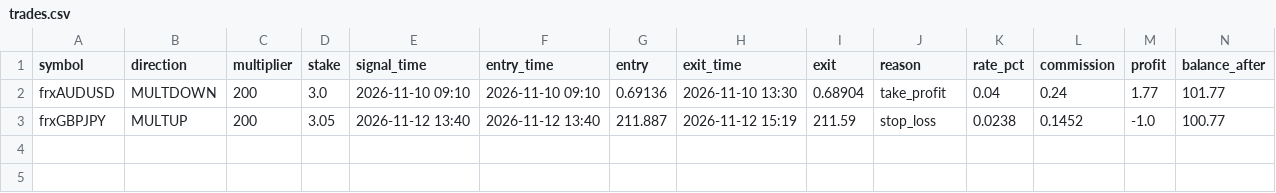
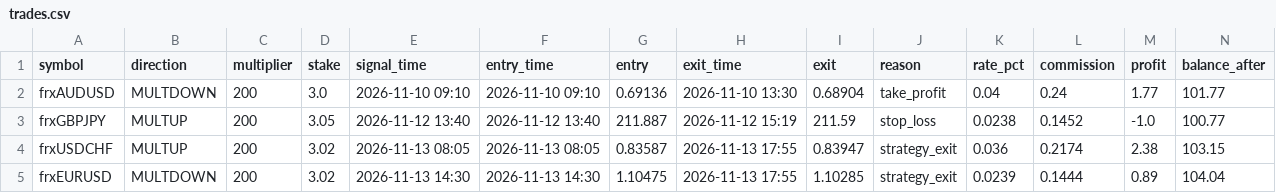
Before and after one commit to anollian-mushi/deriv-fx-bot, a CSV file: incubator/records/tjr_m1_5m_be_v1/trades.csv, drawn as a sheet.

```diff
--- a/incubator/records/tjr_m1_5m_be_v1/trades.csv
+++ b/incubator/records/tjr_m1_5m_be_v1/trades.csv
@@ -3 +3,3 @@ frxAUDUSD,MULTDOWN,200,3.0,2026-11-10 09:10,2026-11-10 09:10,0.69136,2026-11-10
 frxGBPJPY,MULTUP,200,3.05,2026-11-12 13:40,2026-11-12 13:40,211.887,2026-11-12 15:19,211.59,stop_loss,0.0238,0.1452,-1.0,100.77
+frxUSDCHF,MULTUP,200,3.02,2026-11-13 08:05,2026-11-13 08:05,0.83587,2026-11-13 17:55,0.83947,strategy_exit,0.036,0.2174,2.38,103.15
+frxEURUSD,MULTDOWN,200,3.02,2026-11-13 14:30,2026-11-13 14:30,1.10475,2026-11-13 17:55,1.10285,strategy_exit,0.0239,0.1444,0.89,104.04
```
Also changed, not shown: incubator/records/a1_ml_day_r5/trades.csv, incubator/records/f1_london_breakout_r5/trades.csv, 17 other files.
